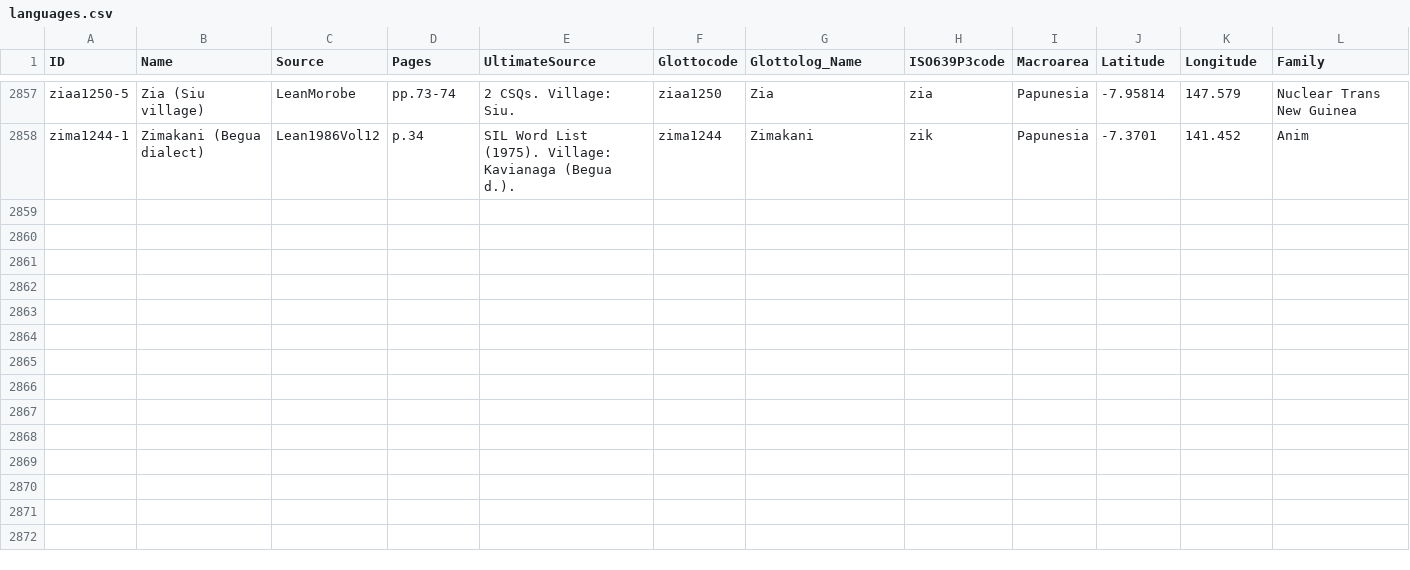
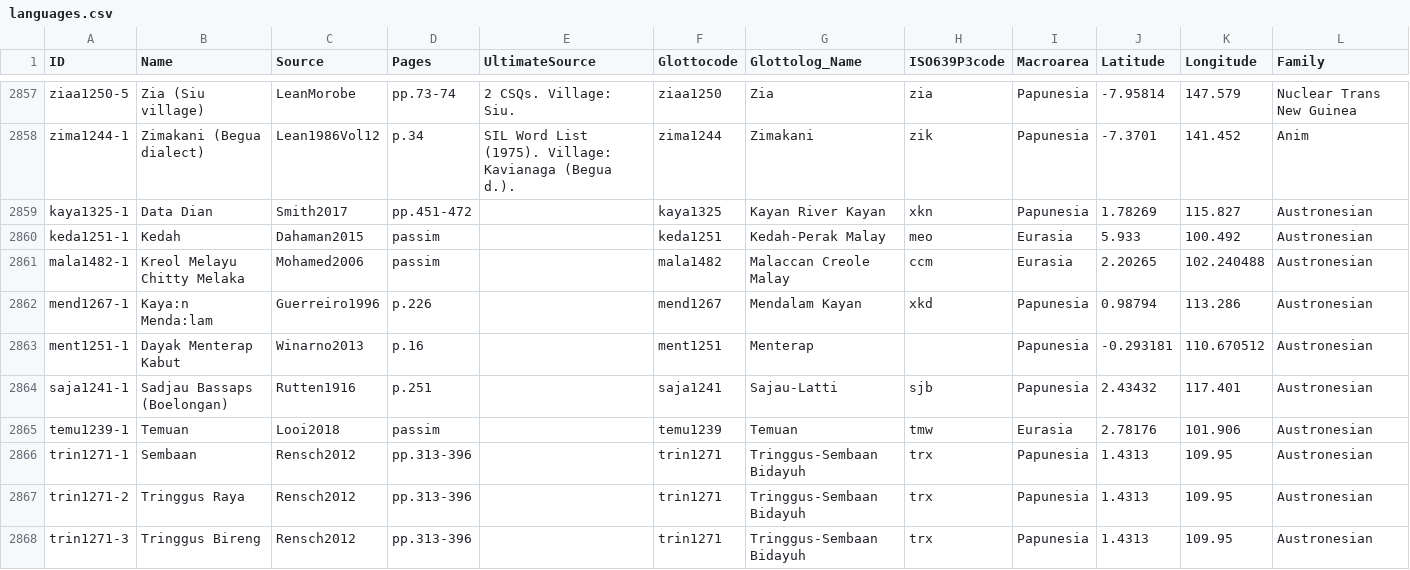
Before and after one commit to numeralbank/barlowpacific, a CSV file: etc/languages.csv, drawn as a sheet; only a part is shown, gaps mark what is left out.

Commit message:
Added kaya1325-1, keda1251-1, mala1482-1, mend1267-1, ment1251-1, saja1241-1, temu1239-1, trin1271-1, trin1271-2, trin1271-3

```diff
--- a/etc/languages.csv
+++ b/etc/languages.csv
@@ -2858 +2858,11 @@ ziaa1250-5,Zia (Siu village),LeanMorobe,pp.73-74,2 CSQs. Village: Siu.,ziaa1250,
 zima1244-1,Zimakani (Begua dialect),Lean1986Vol12,p.34,SIL Word List (1975). Village: Kavianaga (Begua d.).,zima1244,Zimakani,zik,Papunesia,-7.3701,141.452,Anim
+kaya1325-1,Data Dian,Smith2017,pp.451-472,,kaya1325,Kayan River Kayan,xkn,Papunesia,1.78269,115.827,Austronesian
+keda1251-1,Kedah,Dahaman2015,passim,,keda1251,Kedah-Perak Malay,meo,Eurasia,5.933,100.492,Austronesian
+mala1482-1,Kreol Melayu Chitty Melaka,Mohamed2006,passim,,mala1482,Malaccan Creole Malay,ccm,Eurasia,2.20265,102.240488,Austronesian
+mend1267-1,Kaya:n Menda:lam,Guerreiro1996,p.226,,mend1267,Mendalam Kayan,xkd,Papunesia,0.98794,113.286,Austronesian
+ment1251-1,Dayak Menterap Kabut,Winarno2013,p.16,,ment1251,Menterap,,Papunesia,-0.293181,110.670512,Austronesian
+saja1241-1,Sadjau Bassaps (Boelongan),Rutten1916,p.251,,saja1241,Sajau-Latti,sjb,Papunesia,2.43432,117.401,Austronesian
+temu1239-1,Temuan,Looi2018,passim,,temu1239,Temuan,tmw,Eurasia,2.78176,101.906,Austronesian
+trin1271-1,Sembaan,Rensch2012,pp.313-396,,trin1271,Tringgus-Sembaan Bidayuh,trx,Papunesia,1.4313,109.95,Austronesian
+trin1271-2,Tringgus Raya,Rensch2012,pp.313-396,,trin1271,Tringgus-Sembaan Bidayuh,trx,Papunesia,1.4313,109.95,Austronesian
+trin1271-3,Tringgus Bireng,Rensch2012,pp.313-396,,trin1271,Tringgus-Sembaan Bidayuh,trx,Papunesia,1.4313,109.95,Austronesian
```
